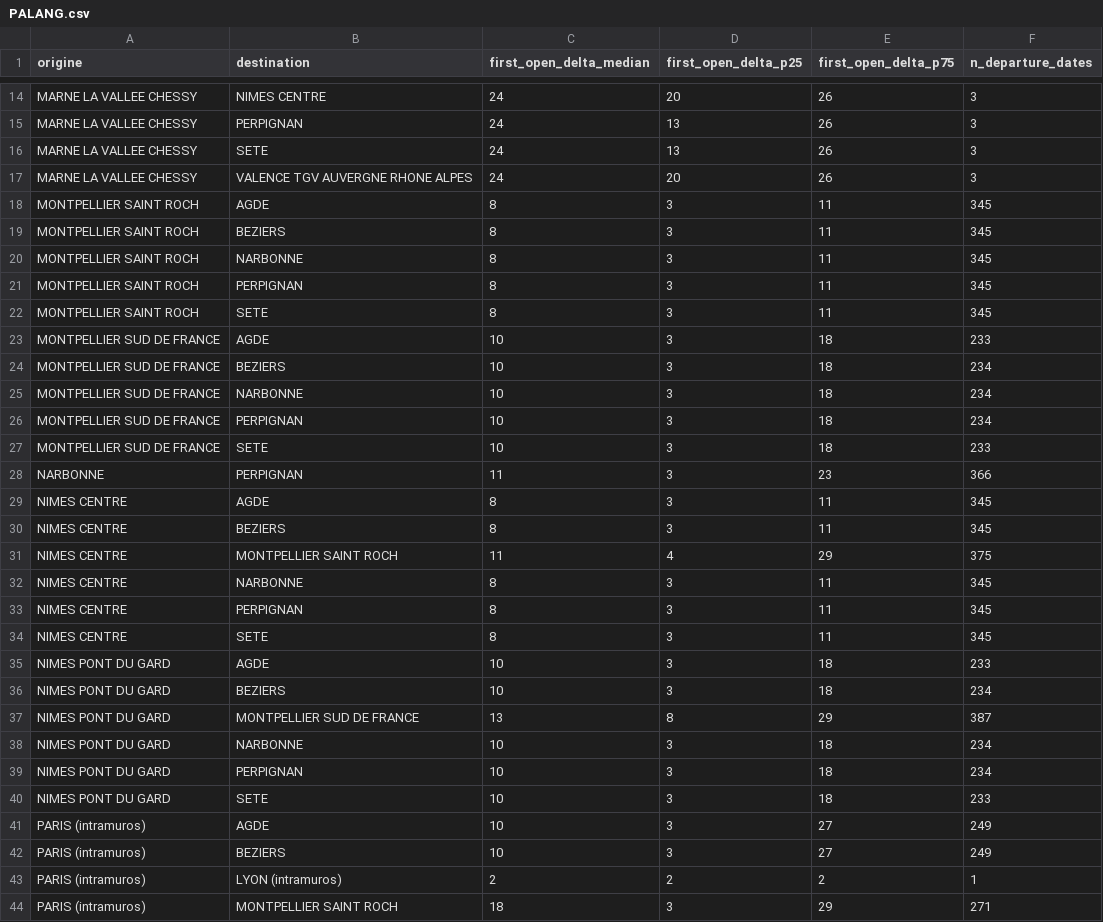
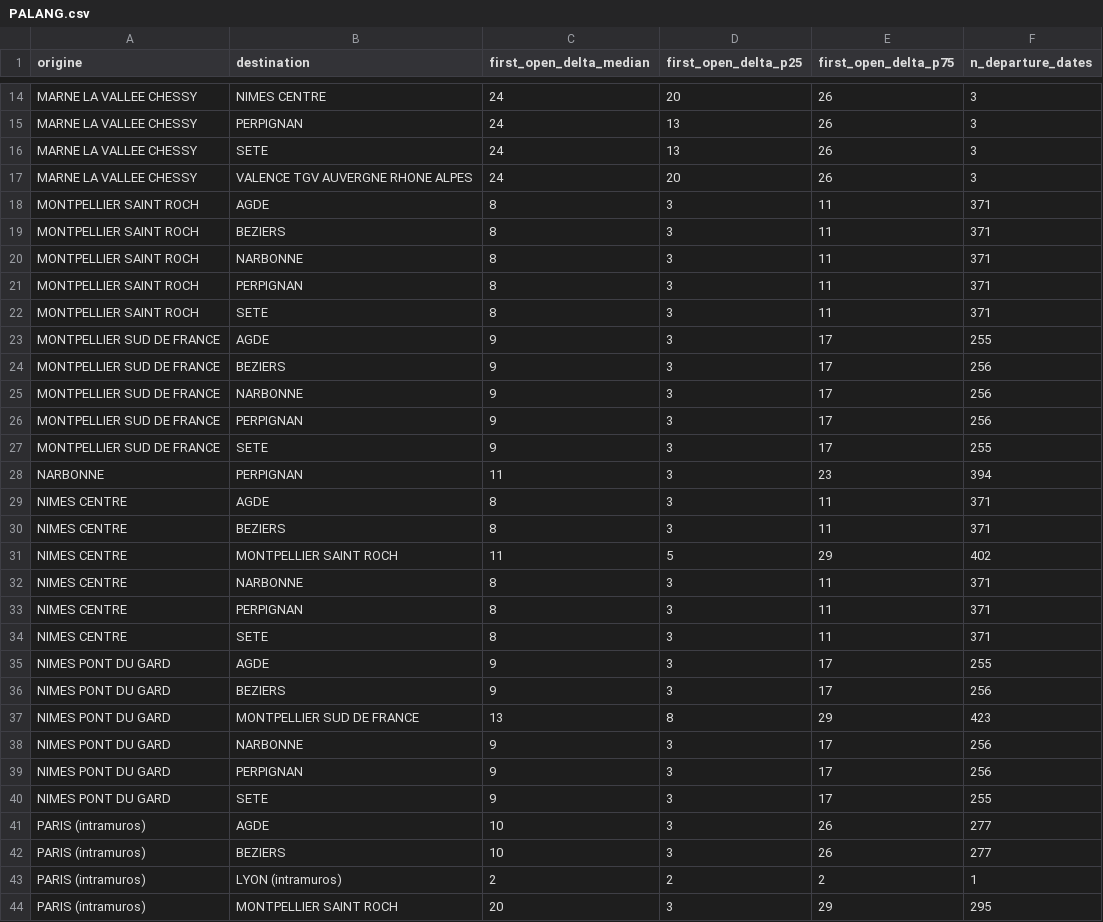
Before and after one commit to matteotoutain/ECM_2526_FinalProject, a CSV file: precomputed/first_signal_od/by_entity/PALANG.csv, drawn as a sheet; only a part is shown, gaps mark what is left out; the diff covers the shown part only.

```diff
--- a/precomputed/first_signal_od/by_entity/PALANG.csv
+++ b/precomputed/first_signal_od/by_entity/PALANG.csv
@@ -17,28 +17,28 @@ MARNE LA VALLEE CHESSY,SETE,24,13,26,3
 MARNE LA VALLEE CHESSY,VALENCE TGV AUVERGNE RHONE ALPES,24,20,26,3
-MONTPELLIER SAINT ROCH,AGDE,8,3,11,345
-MONTPELLIER SAINT ROCH,BEZIERS,8,3,11,345
-MONTPELLIER SAINT ROCH,NARBONNE,8,3,11,345
-MONTPELLIER SAINT ROCH,PERPIGNAN,8,3,11,345
-MONTPELLIER SAINT ROCH,SETE,8,3,11,345
-MONTPELLIER SUD DE FRANCE,AGDE,10,3,18,233
-MONTPELLIER SUD DE FRANCE,BEZIERS,10,3,18,234
-MONTPELLIER SUD DE FRANCE,NARBONNE,10,3,18,234
-MONTPELLIER SUD DE FRANCE,PERPIGNAN,10,3,18,234
-MONTPELLIER SUD DE FRANCE,SETE,10,3,18,233
-NARBONNE,PERPIGNAN,11,3,23,366
-NIMES CENTRE,AGDE,8,3,11,345
-NIMES CENTRE,BEZIERS,8,3,11,345
-NIMES CENTRE,MONTPELLIER SAINT ROCH,11,4,29,375
-NIMES CENTRE,NARBONNE,8,3,11,345
-NIMES CENTRE,PERPIGNAN,8,3,11,345
-NIMES CENTRE,SETE,8,3,11,345
-NIMES PONT DU GARD,AGDE,10,3,18,233
-NIMES PONT DU GARD,BEZIERS,10,3,18,234
-NIMES PONT DU GARD,MONTPELLIER SUD DE FRANCE,13,8,29,387
-NIMES PONT DU GARD,NARBONNE,10,3,18,234
-NIMES PONT DU GARD,PERPIGNAN,10,3,18,234
-NIMES PONT DU GARD,SETE,10,3,18,233
-PARIS (intramuros),AGDE,10,3,27,249
-PARIS (intramuros),BEZIERS,10,3,27,249
+MONTPELLIER SAINT ROCH,AGDE,8,3,11,371
+MONTPELLIER SAINT ROCH,BEZIERS,8,3,11,371
+MONTPELLIER SAINT ROCH,NARBONNE,8,3,11,371
+MONTPELLIER SAINT ROCH,PERPIGNAN,8,3,11,371
+MONTPELLIER SAINT ROCH,SETE,8,3,11,371
+MONTPELLIER SUD DE FRANCE,AGDE,9,3,17,255
+MONTPELLIER SUD DE FRANCE,BEZIERS,9,3,17,256
+MONTPELLIER SUD DE FRANCE,NARBONNE,9,3,17,256
+MONTPELLIER SUD DE FRANCE,PERPIGNAN,9,3,17,256
+MONTPELLIER SUD DE FRANCE,SETE,9,3,17,255
+NARBONNE,PERPIGNAN,11,3,23,394
+NIMES CENTRE,AGDE,8,3,11,371
+NIMES CENTRE,BEZIERS,8,3,11,371
+NIMES CENTRE,MONTPELLIER SAINT ROCH,11,5,29,402
+NIMES CENTRE,NARBONNE,8,3,11,371
+NIMES CENTRE,PERPIGNAN,8,3,11,371
+NIMES CENTRE,SETE,8,3,11,371
+NIMES PONT DU GARD,AGDE,9,3,17,255
+NIMES PONT DU GARD,BEZIERS,9,3,17,256
+NIMES PONT DU GARD,MONTPELLIER SUD DE FRANCE,13,8,29,423
+NIMES PONT DU GARD,NARBONNE,9,3,17,256
+NIMES PONT DU GARD,PERPIGNAN,9,3,17,256
+NIMES PONT DU GARD,SETE,9,3,17,255
+PARIS (intramuros),AGDE,10,3,26,277
+PARIS (intramuros),BEZIERS,10,3,26,277
 PARIS (intramuros),LYON (intramuros),2,2,2,1
-PARIS (intramuros),MONTPELLIER SAINT ROCH,18,3,29,271
+PARIS (intramuros),MONTPELLIER SAINT ROCH,20,3,29,295
```
Also changed, not shown: 39 edited cells elsewhere in this file, precomputed/first_signal_od.csv, precomputed/proba_od/by_entity/LILLEPA.csv, 11 other files.
